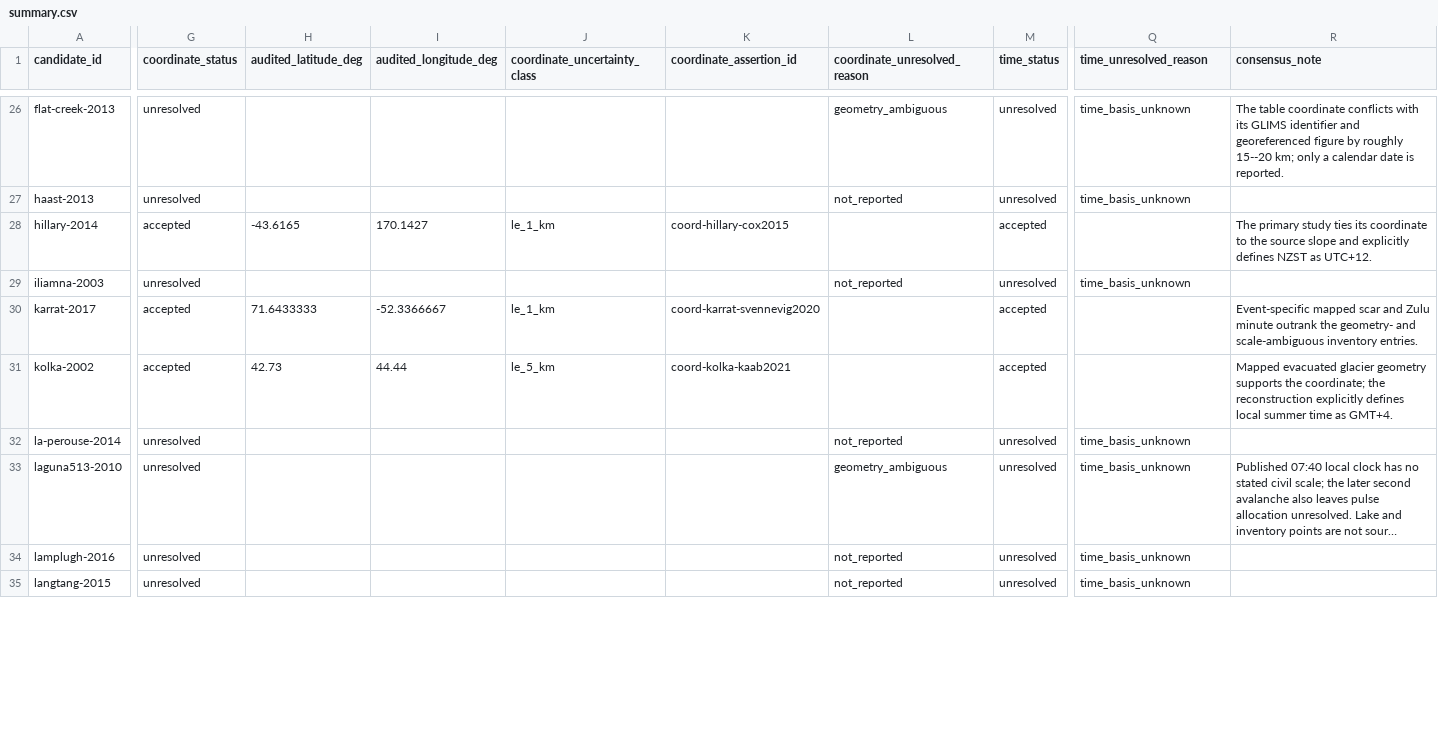
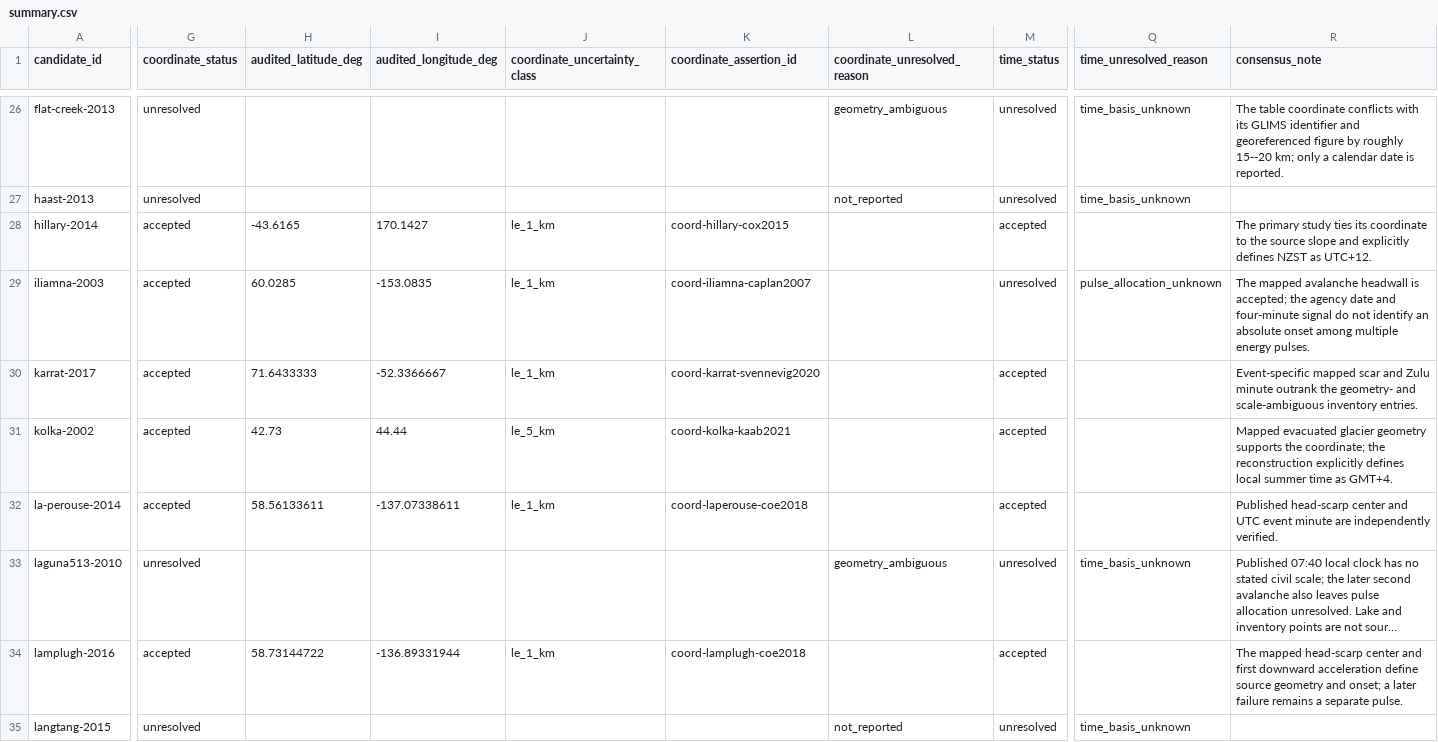
Before and after one commit to bradlipovsky/mass-movements, a CSV file: data/event_audit/summary.csv, drawn as a sheet; only a part is shown, gaps mark what is left out; long unchanged cells end in …; the diff covers the shown part only; the diff names each change by its address in the sheet, - before the commit and + after, or states it on an @@ line.

Commit message:
Adjudicate North American source assertions

```diff
--- a/data/event_audit/summary.csv
+++ b/data/event_audit/summary.csv
-G29 (coordinate_status): unresolved
+G29 (coordinate_status): accepted
-H29 (audited_latitude_deg): (empty)
+H29 (audited_latitude_deg): 60.0285
-I29 (audited_longitude_deg): (empty)
+I29 (audited_longitude_deg): -153.0835
-J29 (coordinate_uncertainty_class): (empty)
+J29 (coordinate_uncertainty_class): le_1_km
-K29 (coordinate_assertion_id): (empty)
+K29 (coordinate_assertion_id): coord-iliamna-caplan2007
-L29 (coordinate_unresolved_reason): not_reported
+L29 (coordinate_unresolved_reason): (empty)
-Q29 (time_unresolved_reason): time_basis_unknown
+Q29 (time_unresolved_reason): pulse_allocation_unknown
-R29 (consensus_note): (empty)
+R29 (consensus_note): The mapped avalanche headwall is accepted; the agency date and four-minute signal do not identify an absolute onset among multiple energy pulses.
-G32 (coordinate_status): unresolved
+G32 (coordinate_status): accepted
-H32 (audited_latitude_deg): (empty)
+H32 (audited_latitude_deg): 58.56133611
-I32 (audited_longitude_deg): (empty)
+I32 (audited_longitude_deg): -137.07338611
-J32 (coordinate_uncertainty_class): (empty)
+J32 (coordinate_uncertainty_class): le_1_km
-K32 (coordinate_assertion_id): (empty)
+K32 (coordinate_assertion_id): coord-laperouse-coe2018
-L32 (coordinate_unresolved_reason): not_reported
+L32 (coordinate_unresolved_reason): (empty)
-M32 (time_status): unresolved
+M32 (time_status): accepted
-Q32 (time_unresolved_reason): time_basis_unknown
+Q32 (time_unresolved_reason): (empty)
-R32 (consensus_note): (empty)
+R32 (consensus_note): Published head-scarp center and UTC event minute are independently verified.
-G34 (coordinate_status): unresolved
+G34 (coordinate_status): accepted
-H34 (audited_latitude_deg): (empty)
+H34 (audited_latitude_deg): 58.73144722
-I34 (audited_longitude_deg): (empty)
+I34 (audited_longitude_deg): -136.89331944
-J34 (coordinate_uncertainty_class): (empty)
+J34 (coordinate_uncertainty_class): le_1_km
-K34 (coordinate_assertion_id): (empty)
+K34 (coordinate_assertion_id): coord-lamplugh-coe2018
-L34 (coordinate_unresolved_reason): not_reported
+L34 (coordinate_unresolved_reason): (empty)
-M34 (time_status): unresolved
+M34 (time_status): accepted
-Q34 (time_unresolved_reason): time_basis_unknown
+Q34 (time_unresolved_reason): (empty)
-R34 (consensus_note): (empty)
+R34 (consensus_note): The mapped head-scarp center and first downward acceleration define source geometry and onset; a later failure remains a separate pulse.
```
Also changed, not shown: 56 edited cells elsewhere in this file, data/event_audit/coordinate_assertions.csv, data/event_audit/sources.csv, 5 other files.
